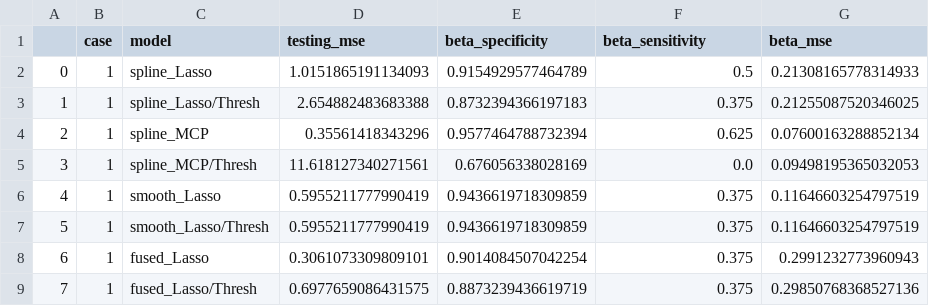
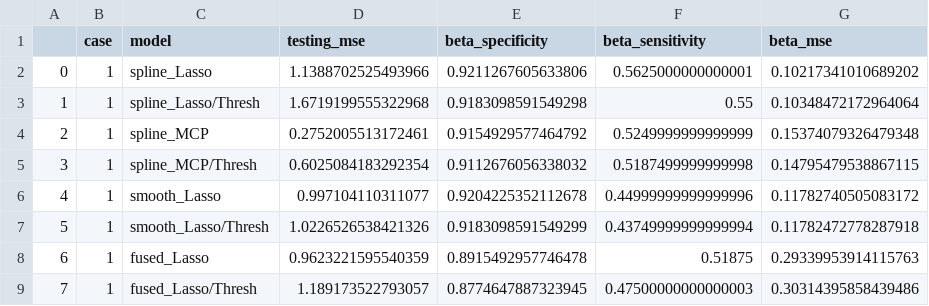
Before and after one commit to Mr-maoge/spline-lasso, a CSV file: simulate_result/result_table_low_norm.csv, drawn as a sheet; only a part is shown; the diff covers the shown part only.

```diff
--- a/simulate_result/result_table_low_norm.csv
+++ b/simulate_result/result_table_low_norm.csv
@@ -1,9 +1,9 @@
 ,case,model,testing_mse,beta_specificity,beta_sensitivity,beta_mse
-0,1,spline_Lasso,1.0151865191134093,0.9154929577464789,0.5,0.21308165778314933
-1,1,spline_Lasso/Thresh,2.654882483683388,0.8732394366197183,0.375,0.21255087520346025
-2,1,spline_MCP,0.35561418343296,0.9577464788732394,0.625,0.07600163288852134
-3,1,spline_MCP/Thresh,11.618127340271561,0.676056338028169,0.0,0.09498195365032053
-4,1,smooth_Lasso,0.5955211777990419,0.9436619718309859,0.375,0.11646603254797519
-5,1,smooth_Lasso/Thresh,0.5955211777990419,0.9436619718309859,0.375,0.11646603254797519
-6,1,fused_Lasso,0.3061073309809101,0.9014084507042254,0.375,0.2991232773960943
-7,1,fused_Lasso/Thresh,0.6977659086431575,0.8873239436619719,0.375,0.29850768368527136
+0,1,spline_Lasso,1.1388702525493966,0.9211267605633806,0.5625000000000001,0.10217341010689202
+1,1,spline_Lasso/Thresh,1.6719199555322968,0.9183098591549298,0.55,0.10348472172964064
+2,1,spline_MCP,0.2752005513172461,0.9154929577464792,0.5249999999999999,0.15374079326479348
+3,1,spline_MCP/Thresh,0.6025084183292354,0.9112676056338032,0.5187499999999998,0.14795479538867115
+4,1,smooth_Lasso,0.997104110311077,0.9204225352112678,0.44999999999999996,0.11782740505083172
+5,1,smooth_Lasso/Thresh,1.0226526538421326,0.9183098591549299,0.43749999999999994,0.11782472778287918
+6,1,fused_Lasso,0.9623221595540359,0.8915492957746478,0.51875,0.29339953914115763
+7,1,fused_Lasso/Thresh,1.189173522793057,0.8774647887323945,0.47500000000000003,0.30314395858439486
```
Also changed, not shown: 32 edited cells elsewhere in this file, simulate_result/result_table_high_norm.csv, simulate_result/result_table_low_t.csv, 26 other files.
